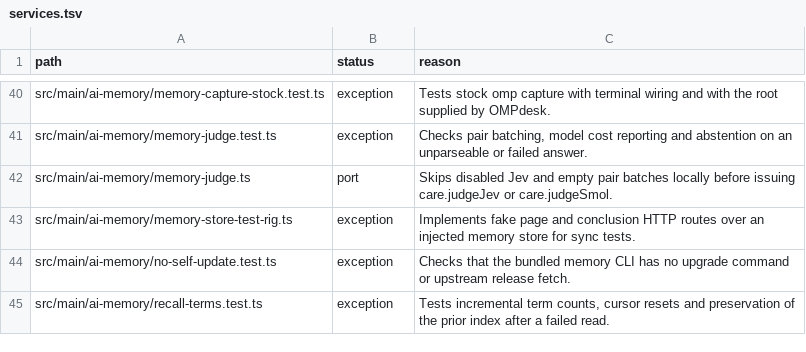
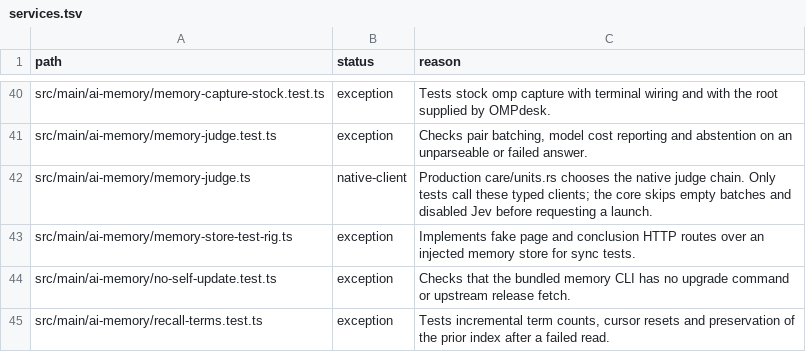
Before and after one commit to seuput-inc/ompdesk, a TSV file: docs/rust-inventory/services.tsv, drawn as a sheet; only a part is shown, gaps mark what is left out.

Commit message:
refactor(memory): keep the judge admission rule in the core

```diff
--- a/docs/rust-inventory/services.tsv
+++ b/docs/rust-inventory/services.tsv
@@ -41,3 +41,3 @@ src/main/ai-memory/memory-capture-stock.test.ts	exception	Tests stock omp captur
 src/main/ai-memory/memory-judge.test.ts	exception	Checks pair batching, model cost reporting and abstention on an unparseable or failed answer.
-src/main/ai-memory/memory-judge.ts	port	Skips disabled Jev and empty pair batches locally before issuing care.judgeJev or care.judgeSmol.
+src/main/ai-memory/memory-judge.ts	native-client	Production care/units.rs chooses the native judge chain. Only tests call these typed clients; the core skips empty batches and disabled Jev before requesting a launch.
 src/main/ai-memory/memory-store-test-rig.ts	exception	Implements fake page and conclusion HTTP routes over an injected memory store for sync tests.
```
Also changed, not shown: 2 other files.
